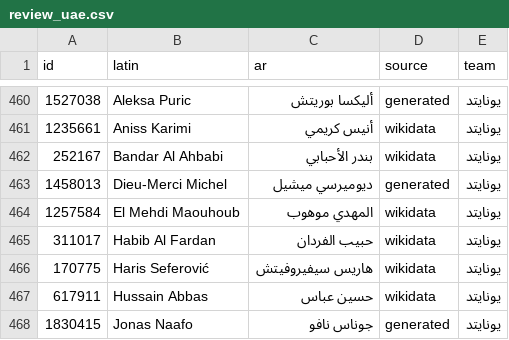
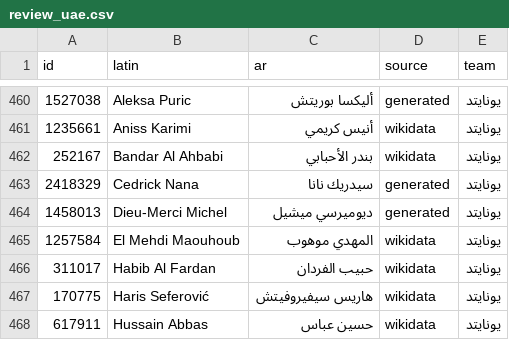
Before and after one commit to MrDMX7/elyoxe-football, a CSV file: names/review_uae.csv, drawn as a sheet; only a part is shown, gaps mark what is left out; the shorter side is filled out with more unchanged rows; the diff names each change by its address in the sheet, - before the commit and + after, or states it on an @@ line.

Commit message:
names: weekly Arabic names for new players (2026-11-01)

```diff
--- a/names/review_uae.csv
+++ b/names/review_uae.csv
+row 463: 2418329 | Cedrick Nana | سيدريك نانا | generated | يونايتد
```
Also changed, not shown: 2 other files.
